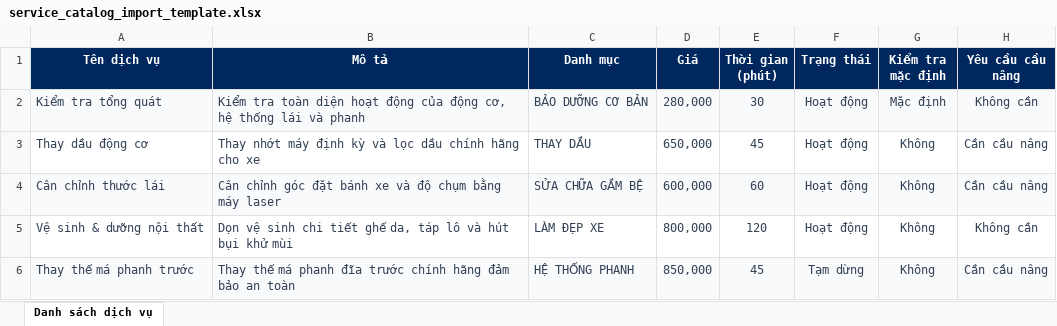
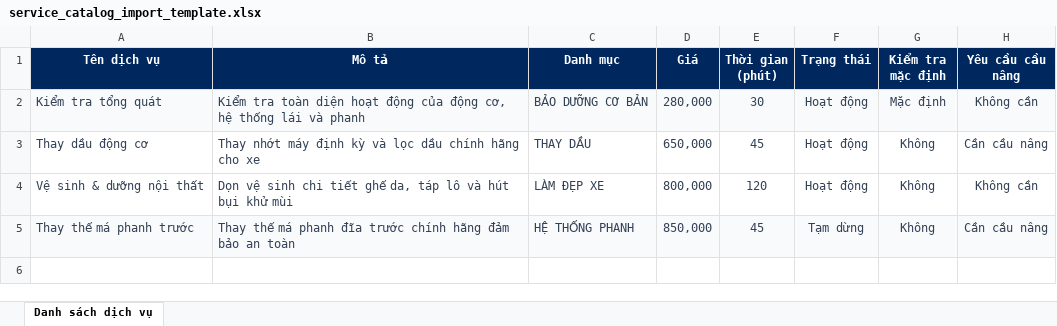
Before and after one commit to capstone-team-2027/CAPSTONE_FRONTEND, an Excel workbook: public/templates/service_catalog_import_template.xlsx, sheet Danh sách dịch vụ, drawn as a sheet; values as stored, in another font and other column widths than the file's, no borders; the diff names each change by its address in the sheet, - before the commit and + after, or states it on an @@ line.

Commit message:
refactor: remove column and edit validate in service management

```diff
--- a/public/templates/service_catalog_import_template.xlsx (sheet Danh sách dịch vụ)
+++ b/public/templates/service_catalog_import_template.xlsx (sheet Danh sách dịch vụ)
-row 4: Cân chỉnh thước lái | Cân chỉnh góc đặt bánh xe và độ chụm bằng máy laser | SỬA CHỮA GẦM BỆ | 600,000 | 60 | Hoạt động | Không | Cần cầu nâng
```
Also changed, not shown: 2 other files.
